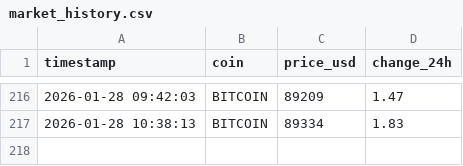
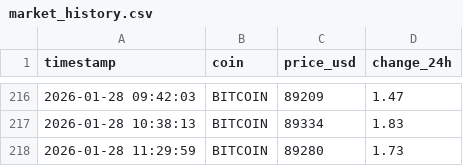
Before and after one commit to pranjalmandhan/crypto-market-pipeline, a CSV file: data/market_history.csv, drawn as a sheet; only a part is shown, gaps mark what is left out; the diff names each change by its address in the sheet, - before the commit and + after, or states it on an @@ line.

```diff
--- a/data/market_history.csv
+++ b/data/market_history.csv
+row 218: 2026-01-28 11:29:59 | BITCOIN | 89280 | 1.73
```
